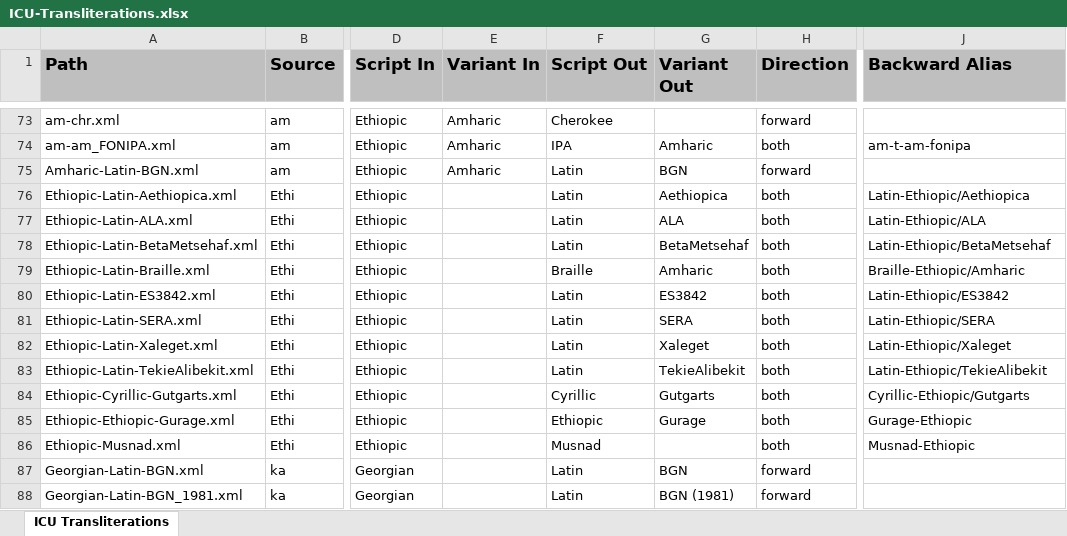
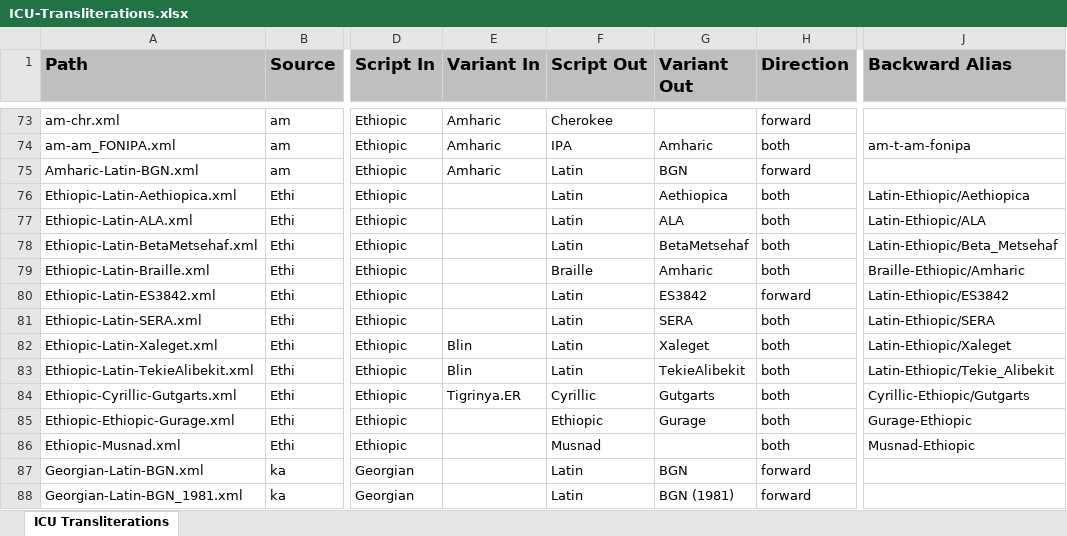
Before and after one commit to geezorg/Xliterator, an Excel workbook: src/main/resources/data/ICU-Transliterations.xlsx, sheet ICU Transliterations, drawn as a sheet; only a part is shown, gaps mark what is left out; values as stored, in another font and other column widths than the file's, no borders; the diff names each change by its address in the sheet, - before the commit and + after, or states it on an @@ line.

```diff
--- a/src/main/resources/data/ICU-Transliterations.xlsx (sheet ICU Transliterations)
+++ b/src/main/resources/data/ICU-Transliterations.xlsx (sheet ICU Transliterations)
-J78 (Backward Alias): Latin-Ethiopic/BetaMetsehaf
+J78 (Backward Alias): Latin-Ethiopic/Beta_Metsehaf
-H80 (Direction): both
+H80 (Direction): forward
-E82:E83 (Variant In): (empty)
+E82:E83 (Variant In): Blin
-J83 (Backward Alias): Latin-Ethiopic/TekieAlibekit
+J83 (Backward Alias): Latin-Ethiopic/Tekie_Alibekit
-E84 (Variant In): (empty)
+E84 (Variant In): Tigrinya.ER
```
Also changed, not shown: 2 other files.
